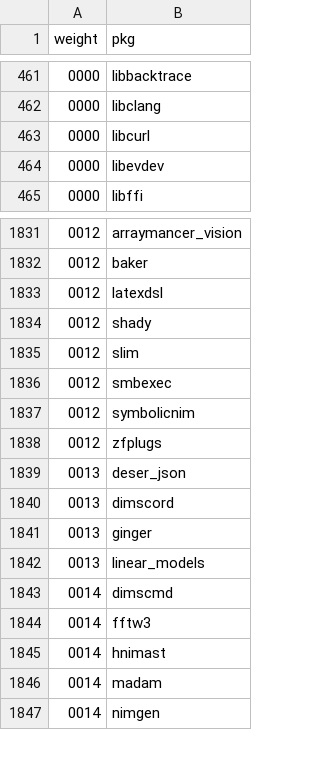
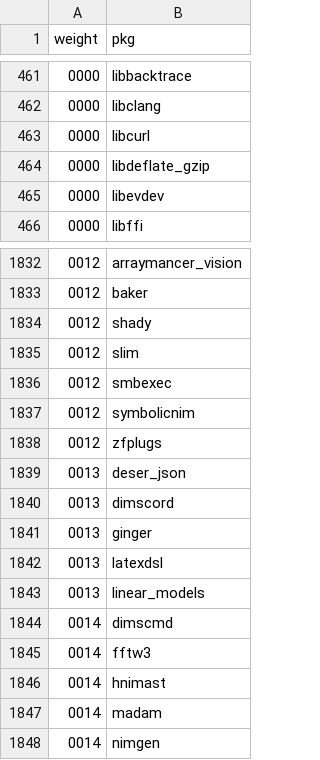
Before and after one commit to riinr/flake-crown, a CSV file: stats/dep-weights.csv, drawn as a sheet; only a part is shown, gaps mark what is left out.

Commit message:
chore(stats): reindex

```diff
--- a/stats/dep-weights.csv
+++ b/stats/dep-weights.csv
@@ -463,2 +463,3 @@ weight,pkg
 0000,libcurl
+0000,libdeflate_gzip
 0000,libevdev
@@ -1832,3 +1833,2 @@ weight,pkg
 0012,baker
-0012,latexdsl
 0012,shady
@@ -1841,2 +1841,3 @@ weight,pkg
 0013,ginger
+0013,latexdsl
 0013,linear_models
```
Also changed, not shown: stats/contributions-count.csv, stats/dep-weights-count.csv, 14 other files.
